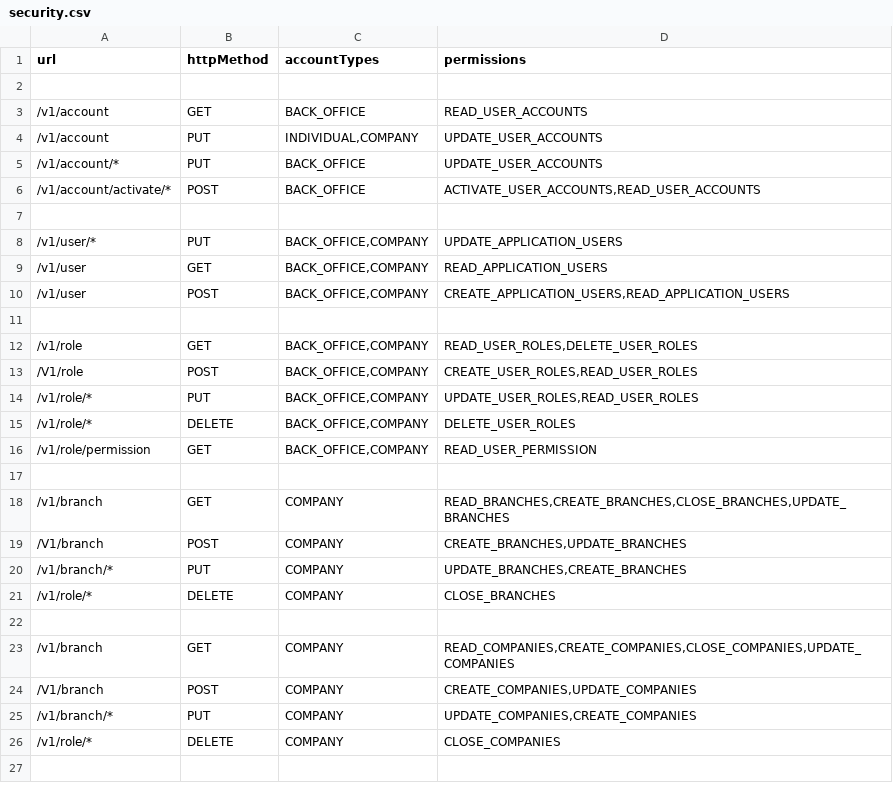
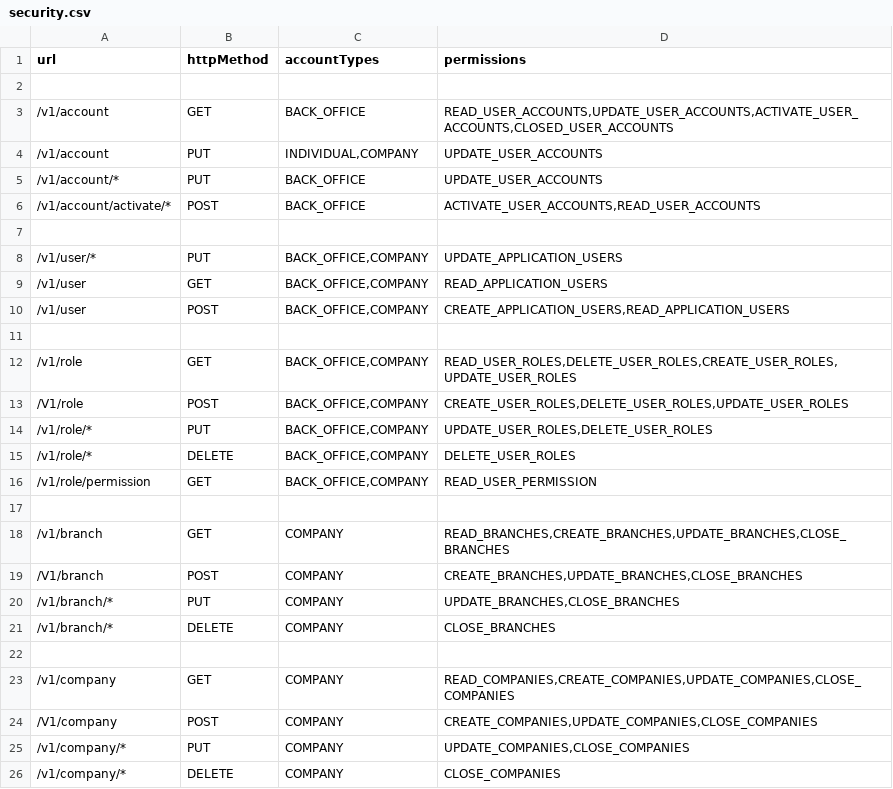
Before and after one commit to juliuspetero/MojaNodeEngine, a CSV file: src/main/resources/security/security.csv, drawn as a sheet.

Commit message:
Add creation of company

```diff
--- a/src/main/resources/security/security.csv
+++ b/src/main/resources/security/security.csv
@@ -2,3 +2,3 @@ url,httpMethod,accountTypes,permissions
 
-/v1/account,GET,BACK_OFFICE,"READ_USER_ACCOUNTS"
+/v1/account,GET,BACK_OFFICE,"READ_USER_ACCOUNTS,UPDATE_USER_ACCOUNTS,ACTIVATE_USER_ACCOUNTS,CLOSED_USER_ACCOUNTS"
 /v1/account,PUT,"INDIVIDUAL,COMPANY","UPDATE_USER_ACCOUNTS"
@@ -11,5 +11,5 @@ url,httpMethod,accountTypes,permissions
 
-/v1/role,GET,"BACK_OFFICE,COMPANY","READ_USER_ROLES,DELETE_USER_ROLES"
-/V1/role,POST,"BACK_OFFICE,COMPANY","CREATE_USER_ROLES,READ_USER_ROLES"
-/v1/role/*,PUT,"BACK_OFFICE,COMPANY","UPDATE_USER_ROLES,READ_USER_ROLES"
+/v1/role,GET,"BACK_OFFICE,COMPANY","READ_USER_ROLES,DELETE_USER_ROLES,CREATE_USER_ROLES,UPDATE_USER_ROLES"
+/V1/role,POST,"BACK_OFFICE,COMPANY","CREATE_USER_ROLES,DELETE_USER_ROLES,UPDATE_USER_ROLES"
+/v1/role/*,PUT,"BACK_OFFICE,COMPANY","UPDATE_USER_ROLES,DELETE_USER_ROLES"
 /v1/role/*,DELETE,"BACK_OFFICE,COMPANY","DELETE_USER_ROLES"
@@ -17,10 +17,10 @@ url,httpMethod,accountTypes,permissions
 
-/v1/branch,GET,COMPANY,"READ_BRANCHES,CREATE_BRANCHES,CLOSE_BRANCHES,UPDATE_BRANCHES"
-/V1/branch,POST,COMPANY,"CREATE_BRANCHES,UPDATE_BRANCHES"
-/v1/branch/*,PUT,COMPANY,"UPDATE_BRANCHES,CREATE_BRANCHES"
-/v1/role/*,DELETE,COMPANY,"CLOSE_BRANCHES"
+/v1/branch,GET,COMPANY,"READ_BRANCHES,CREATE_BRANCHES,UPDATE_BRANCHES,CLOSE_BRANCHES"
+/V1/branch,POST,COMPANY,"CREATE_BRANCHES,UPDATE_BRANCHES,CLOSE_BRANCHES"
+/v1/branch/*,PUT,COMPANY,"UPDATE_BRANCHES,CLOSE_BRANCHES"
+/v1/branch/*,DELETE,COMPANY,"CLOSE_BRANCHES"
 
-/v1/branch,GET,COMPANY,"READ_COMPANIES,CREATE_COMPANIES,CLOSE_COMPANIES,UPDATE_COMPANIES"
-/V1/branch,POST,COMPANY,"CREATE_COMPANIES,UPDATE_COMPANIES"
-/v1/branch/*,PUT,COMPANY,"UPDATE_COMPANIES,CREATE_COMPANIES"
-/v1/role/*,DELETE,COMPANY,"CLOSE_COMPANIES"
+/v1/company,GET,COMPANY,"READ_COMPANIES,CREATE_COMPANIES,UPDATE_COMPANIES,CLOSE_COMPANIES"
+/V1/company,POST,COMPANY,"CREATE_COMPANIES,UPDATE_COMPANIES,CLOSE_COMPANIES"
+/v1/company/*,PUT,COMPANY,"UPDATE_COMPANIES,CLOSE_COMPANIES"
+/v1/company/*,DELETE,COMPANY,"CLOSE_COMPANIES"
```
Also changed, not shown: 21 other files.
